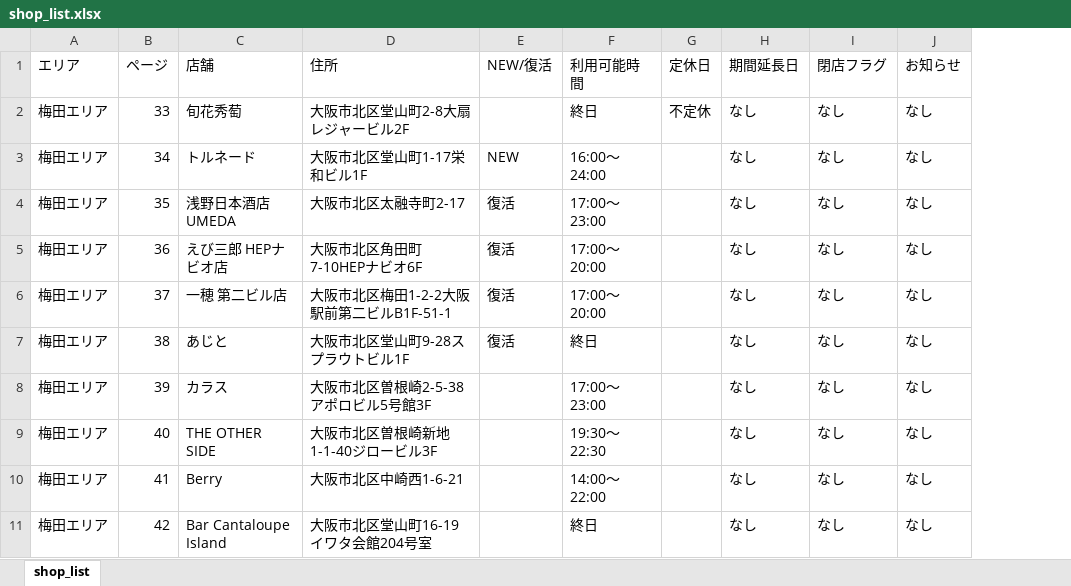
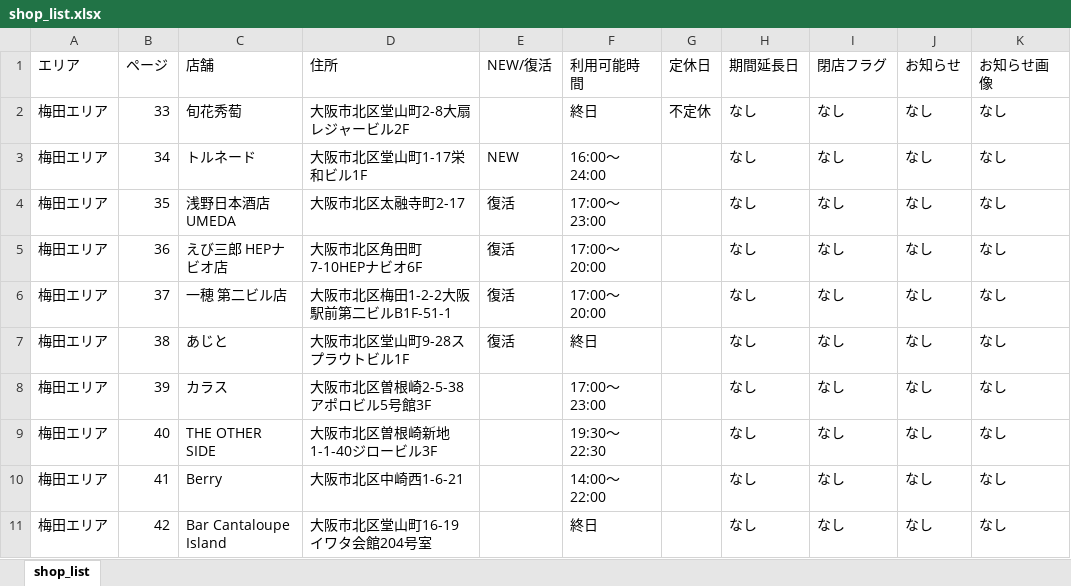
Before and after one commit to d-mori-src/choinomi_web, an Excel workbook: resource/osaka/shop_list.xlsx, sheet shop_list, drawn as a sheet; only a part is shown; values as stored, in another font and other column widths than the file's, no borders; the diff names each change by its address in the sheet, - before the commit and + after, or states it on an @@ line.

```diff
--- a/resource/osaka/shop_list.xlsx (sheet shop_list)
+++ b/resource/osaka/shop_list.xlsx (sheet shop_list)
+column K (お知らせ画像), rows 2-11: all なし
```
Also changed, not shown: resource/fukuoka/shop_list.xlsx, resource/kobe_books/shop_list.xlsx, 15 other files.
